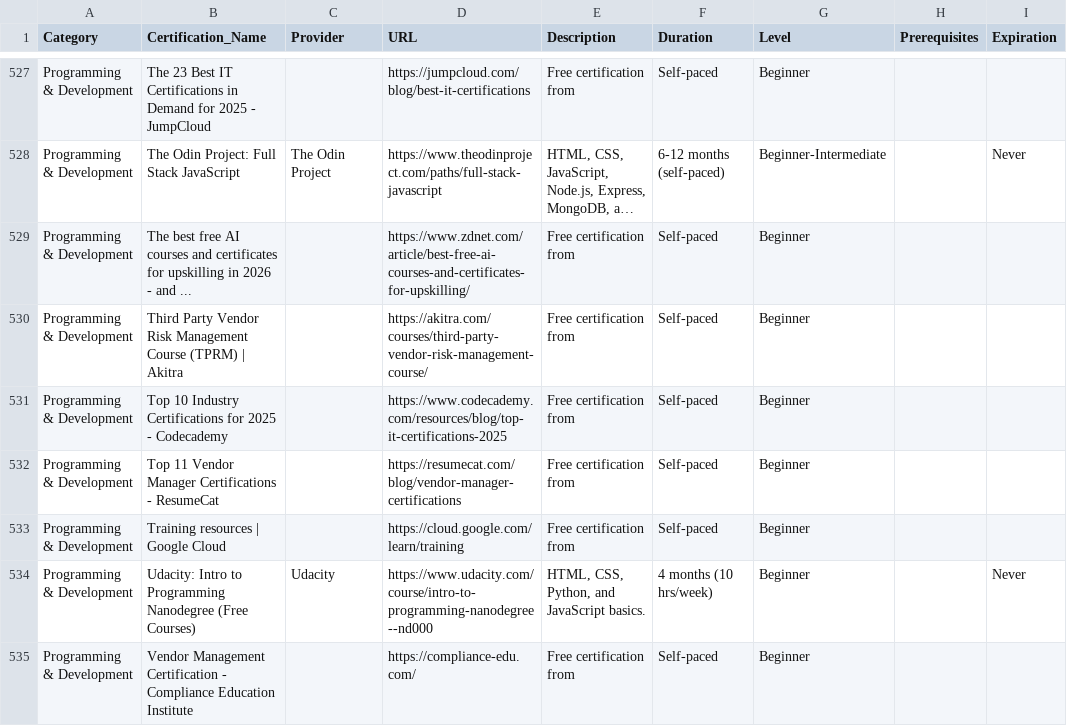
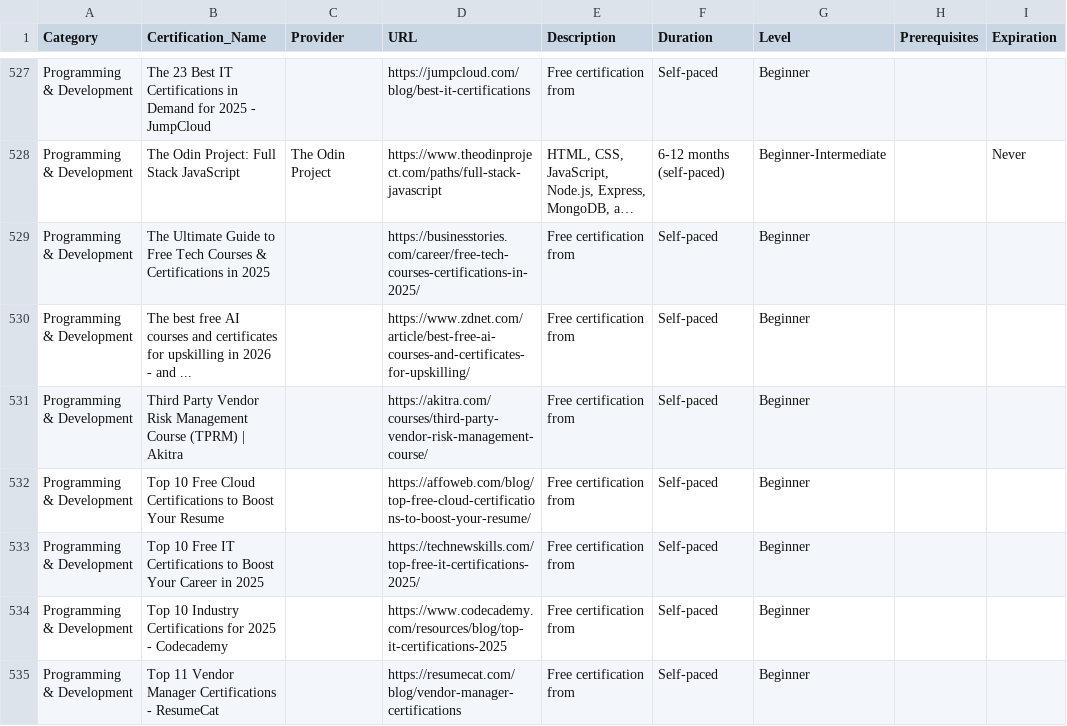
Before and after one commit to saint1415/free_certs, a CSV file: free_certifications.csv, drawn as a sheet; only a part is shown, gaps mark what is left out; the shorter side is filled out with more unchanged rows; long unchanged cells end in …; the diff names each change by its address in the sheet, - before the commit and + after, or states it on an @@ line.

```diff
--- a/free_certifications.csv
+++ b/free_certifications.csv
+row 529: Programming & Development | The Ultimate Guide to Free Tech Courses & Certifications in 2025 |  | https://businesstories.com/career/free-tech-courses-certifications-in-2025/ | Free certification from | Self-paced | Beginner
+row 532: Programming & Development | Top 10 Free Cloud Certifications to Boost Your Resume |  | https://affoweb.com/blog/top-free-cloud-certifications-to-boost-your-resume/ | Free certification from | Self-paced | Beginner
+row 533: Programming & Development | Top 10 Free IT Certifications to Boost Your Career in 2025 |  | https://technewskills.com/top-free-it-certifications-2025/ | Free certification from | Self-paced | Beginner
```
Also changed, not shown: 2 other files.
